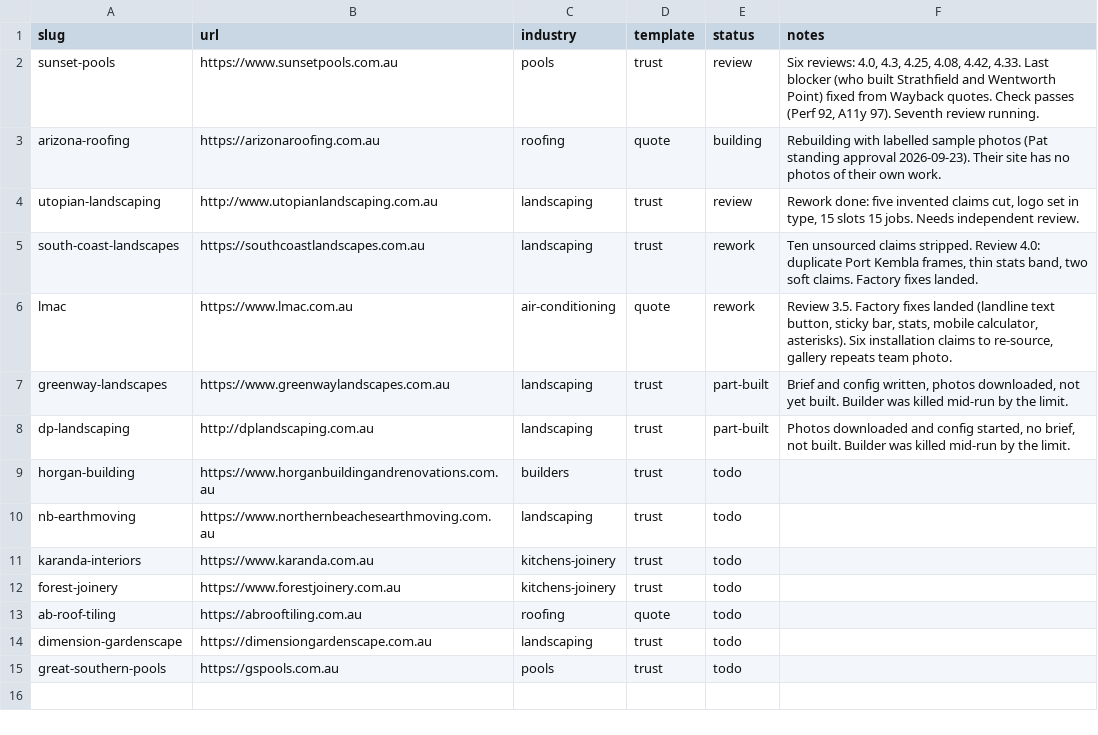
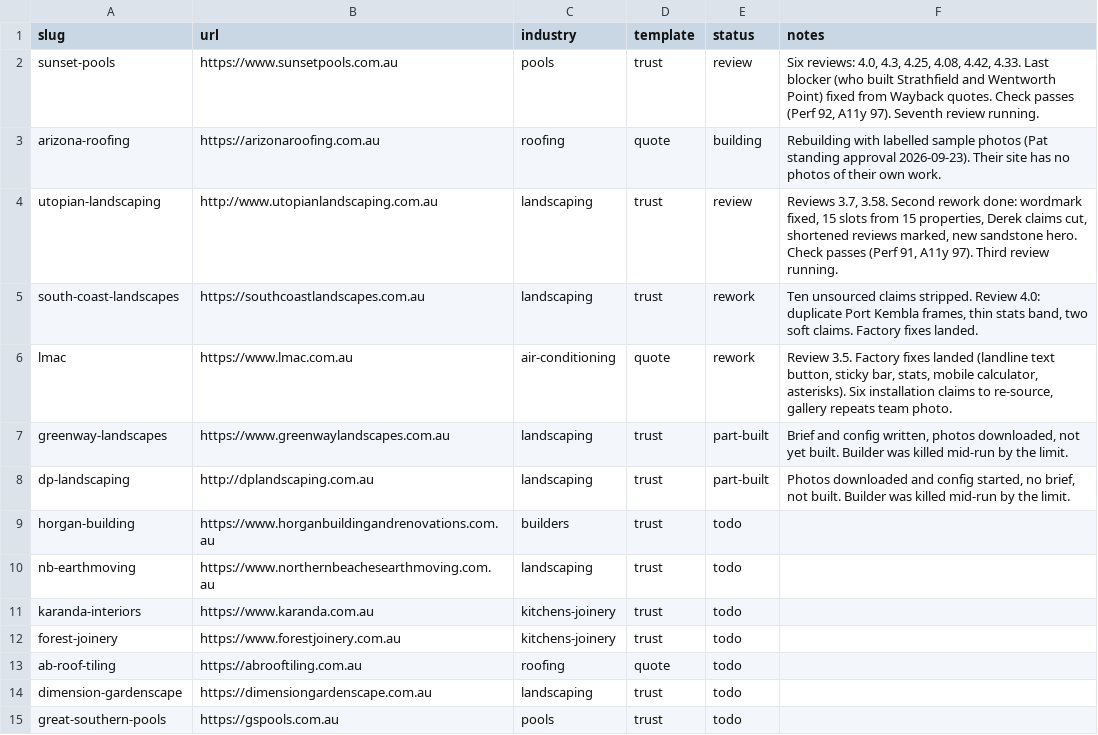
Before and after one commit to ponchopatt/frontline-websites, a CSV file: QUEUE.csv, drawn as a sheet.

```diff
--- a/QUEUE.csv
+++ b/QUEUE.csv
@@ -3,3 +3,3 @@ sunset-pools,https://www.sunsetpools.com.au,pools,trust,review,"Six reviews: 4.0
 arizona-roofing,https://arizonaroofing.com.au,roofing,quote,building,Rebuilding with labelled sample photos (Pat standing approval 2026-09-23). Their site has no photos of their own work.
-utopian-landscaping,http://www.utopianlandscaping.com.au,landscaping,trust,review,"Rework done: five invented claims cut, logo set in type, 15 slots 15 jobs. Needs independent review."
+utopian-landscaping,http://www.utopianlandscaping.com.au,landscaping,trust,review,"Reviews 3.7, 3.58. Second rework done: wordmark fixed, 15 slots from 15 properties, Derek claims cut, shortened reviews marked, new sandstone hero. Check passes (Perf 91, A11y 97). Third review running."
 south-coast-landscapes,https://southcoastlandscapes.com.au,landscaping,trust,rework,"Ten unsourced claims stripped. Review 4.0: duplicate Port Kembla frames, thin stats band, two soft claims. Factory fixes landed."
```
